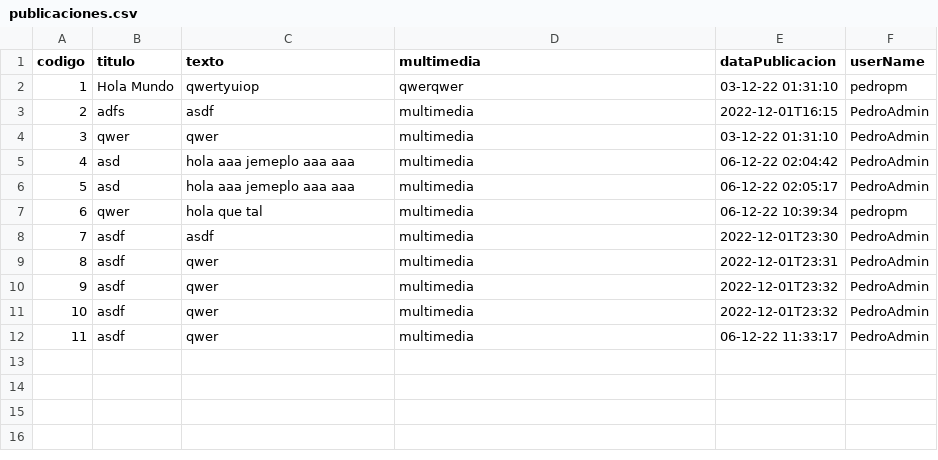
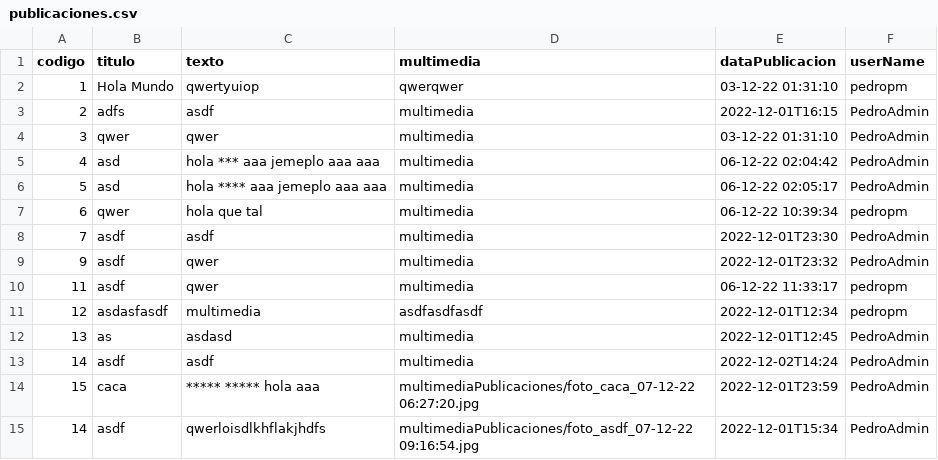
Before and after one commit to PedroPM-775/ProyectoRedSocial, a CSV file: CSV/publicaciones.csv, drawn as a sheet.

```diff
--- a/CSV/publicaciones.csv
+++ b/CSV/publicaciones.csv
@@ -4,9 +4,12 @@ codigo,titulo,texto,multimedia,dataPublicacion,userName
 3,qwer,qwer,multimedia,"03-12-22 01:31:10",PedroAdmin
-4,asd,"hola   aaa jemeplo  aaa  aaa",multimedia,"06-12-22 02:04:42",PedroAdmin
-5,asd,"hola   aaa jemeplo  aaa  aaa",multimedia,"06-12-22 02:05:17",PedroAdmin
+4,asd,"hola *** aaa jemeplo  aaa  aaa",multimedia,"06-12-22 02:04:42",PedroAdmin
+5,asd,"hola **** aaa jemeplo  aaa  aaa",multimedia,"06-12-22 02:05:17",PedroAdmin
 6,qwer," hola  que  tal",multimedia,"06-12-22 10:39:34",pedropm
 7,asdf,asdf,multimedia,2022-12-01T23:30,PedroAdmin
-8,asdf,qwer,multimedia,2022-12-01T23:31,PedroAdmin
 9,asdf,qwer,multimedia,2022-12-01T23:32,PedroAdmin
-10,asdf,qwer,multimedia,2022-12-01T23:32,PedroAdmin
-11,asdf,qwer,multimedia,"06-12-22 11:33:17",PedroAdmin
+11,asdf,qwer,multimedia,"06-12-22 11:33:17",pedropm
+12,asdasfasdf,multimedia,asdfasdfasdf,2022-12-01T12:34,pedropm
+13,as,asdasd,multimedia,2022-12-01T12:45,PedroAdmin
+14,asdf,asdf,multimedia,2022-12-02T14:24,PedroAdmin
+15,caca,"***** ***** hola aaa","multimediaPublicaciones/foto_caca_07-12-22 06:27:20.jpg",2022-12-01T23:59,PedroAdmin
+14,asdf,qwerloisdlkhflakjhdfs,"multimediaPublicaciones/foto_asdf_07-12-22 09:16:54.jpg",2022-12-01T15:34,PedroAdmin
```
Also changed, not shown: CSV/usuarios.csv, 20 other files.
